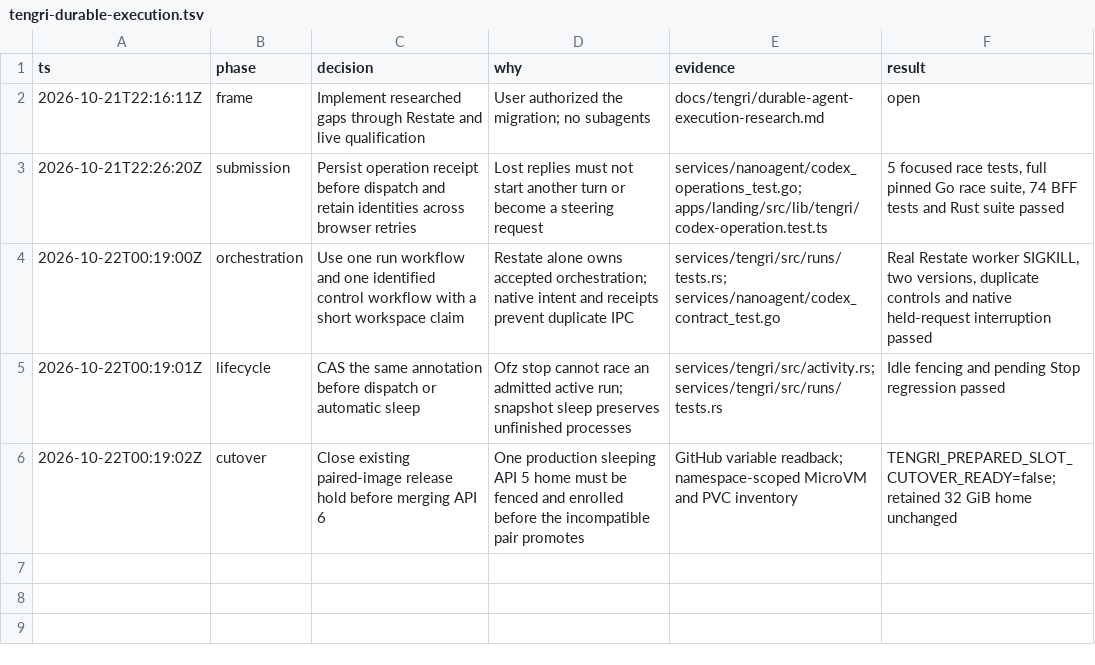
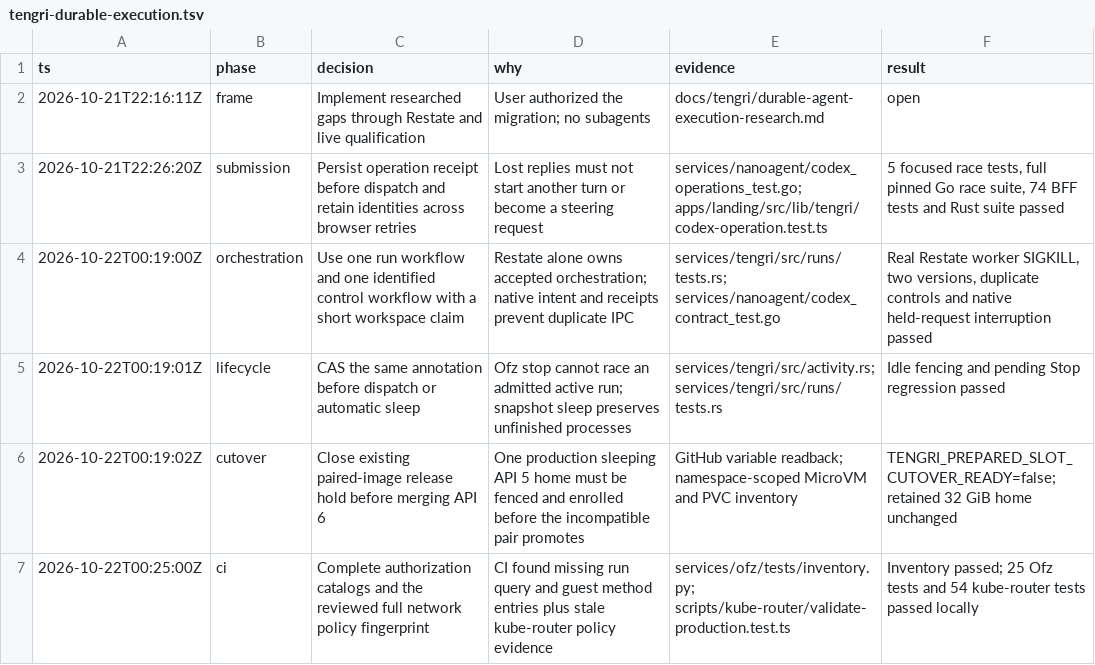
Before and after one commit to gregkonush/lab, a TSV file: .audit/tengri-durable-execution.tsv, drawn as a sheet; the diff names each change by its address in the sheet, - before the commit and + after, or states it on an @@ line.

Commit message:
fix(tengri): complete authorization and release validation

```diff
--- a/.audit/tengri-durable-execution.tsv
+++ b/.audit/tengri-durable-execution.tsv
+row 7: 2026-10-22T00:25:00Z | ci | Complete authorization catalogs and the reviewed full network policy fingerprint | CI found missing run query and guest method entries plus stale kube-router policy evidence | services/ofz/tests/inventory.py; scripts/kube-router/validate-production.test.ts | Inventory passed; 25 Ofz tests and 54 kube-router tests passed locally
```
Also changed, not shown: 9 other files.
